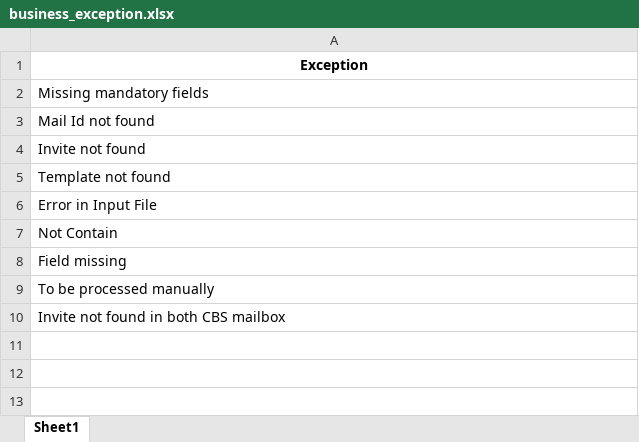
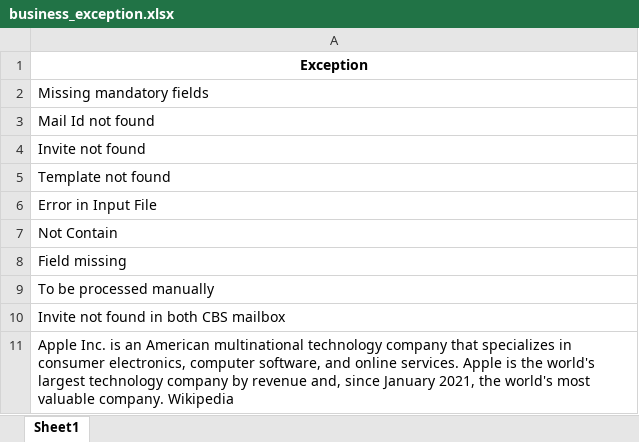
Before and after one commit to d2Anubis/hackpions-2-ey-gds-hackathon, an Excel workbook: data/business_exception.xlsx, sheet Sheet1, drawn as a sheet; values as stored, in another font and other column widths than the file's, no borders; the diff names each change by its address in the sheet, - before the commit and + after, or states it on an @@ line.

```diff
--- a/data/business_exception.xlsx (sheet Sheet1)
+++ b/data/business_exception.xlsx (sheet Sheet1)
+row 11: Apple Inc. is an American multinational technology company that specializes in consumer electronics, computer software, and online services. Apple is the world's largest technology company by revenue and, since January 2021, the world's most valuable company. Wikipedia
```
Also changed, not shown: 2 other files.
